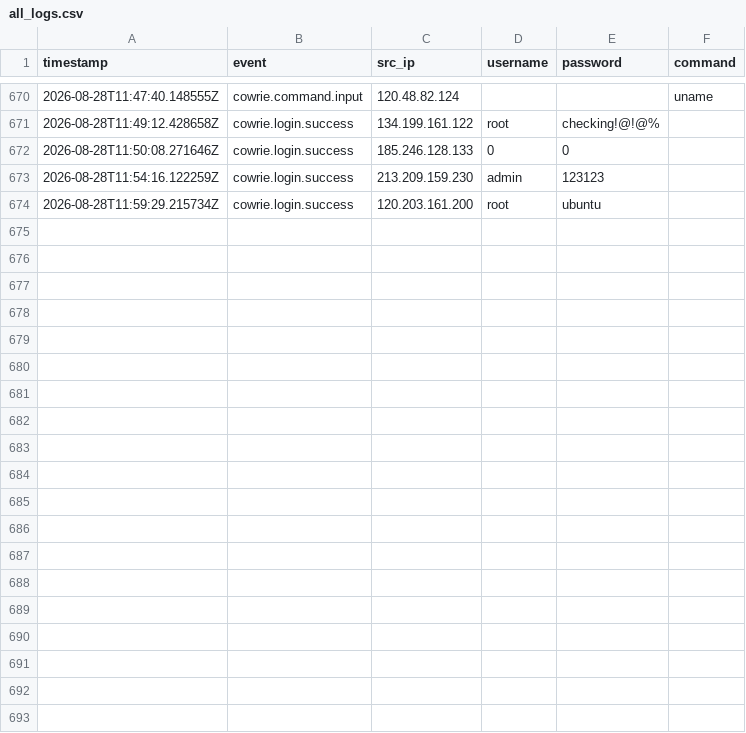
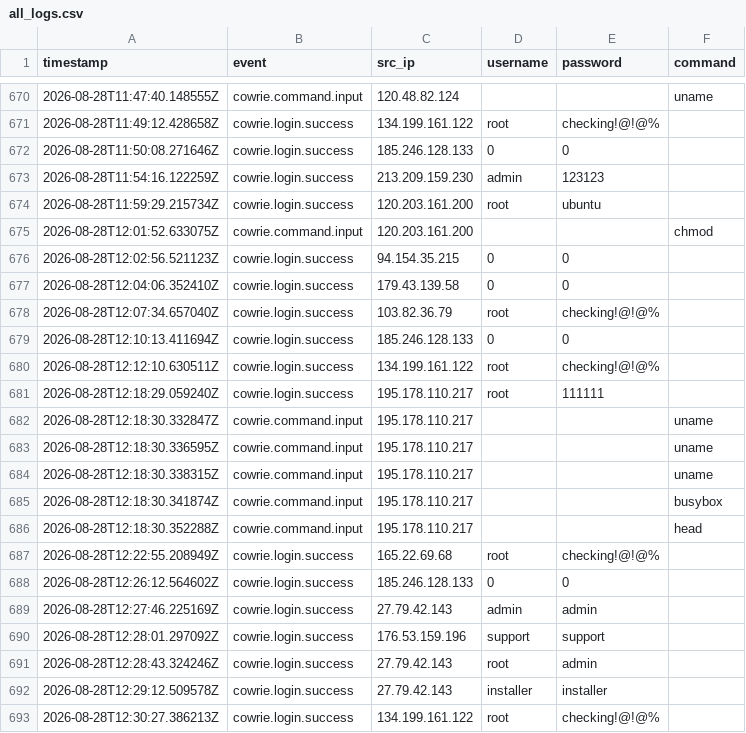
Before and after one commit to Prabhath-de/cowrie-analysis, a CSV file: csv/all_logs.csv, drawn as a sheet; only a part is shown, gaps mark what is left out; the diff covers the shown part only.

```diff
--- a/csv/all_logs.csv
+++ b/csv/all_logs.csv
@@ -674 +674,20 @@ timestamp,event,src_ip,username,password,command
 2026-08-28T11:59:29.215734Z,cowrie.login.success,120.203.161.200,root,ubuntu,
+2026-08-28T12:01:52.633075Z,cowrie.command.input,120.203.161.200,,,chmod
+2026-08-28T12:02:56.521123Z,cowrie.login.success,94.154.35.215,0,0,
+2026-08-28T12:04:06.352410Z,cowrie.login.success,179.43.139.58,0,0,
+2026-08-28T12:07:34.657040Z,cowrie.login.success,103.82.36.79,root,checking!@!@%,
+2026-08-28T12:10:13.411694Z,cowrie.login.success,185.246.128.133,0,0,
+2026-08-28T12:12:10.630511Z,cowrie.login.success,134.199.161.122,root,checking!@!@%,
+2026-08-28T12:18:29.059240Z,cowrie.login.success,195.178.110.217,root,111111,
+2026-08-28T12:18:30.332847Z,cowrie.command.input,195.178.110.217,,,uname
+2026-08-28T12:18:30.336595Z,cowrie.command.input,195.178.110.217,,,uname
+2026-08-28T12:18:30.338315Z,cowrie.command.input,195.178.110.217,,,uname
+2026-08-28T12:18:30.341874Z,cowrie.command.input,195.178.110.217,,,busybox
+2026-08-28T12:18:30.352288Z,cowrie.command.input,195.178.110.217,,,head
+2026-08-28T12:22:55.208949Z,cowrie.login.success,165.22.69.68,root,checking!@!@%,
+2026-08-28T12:26:12.564602Z,cowrie.login.success,185.246.128.133,0,0,
+2026-08-28T12:27:46.225169Z,cowrie.login.success,27.79.42.143,admin,admin,
+2026-08-28T12:28:01.297092Z,cowrie.login.success,176.53.159.196,support,support,
+2026-08-28T12:28:43.324246Z,cowrie.login.success,27.79.42.143,root,admin,
+2026-08-28T12:29:12.509578Z,cowrie.login.success,27.79.42.143,installer,installer,
+2026-08-28T12:30:27.386213Z,cowrie.login.success,134.199.161.122,root,checking!@!@%,
```
Also changed, not shown: 16 added rows elsewhere in this file, csv/countries.csv, csv/passwords.csv, 9 other files.
